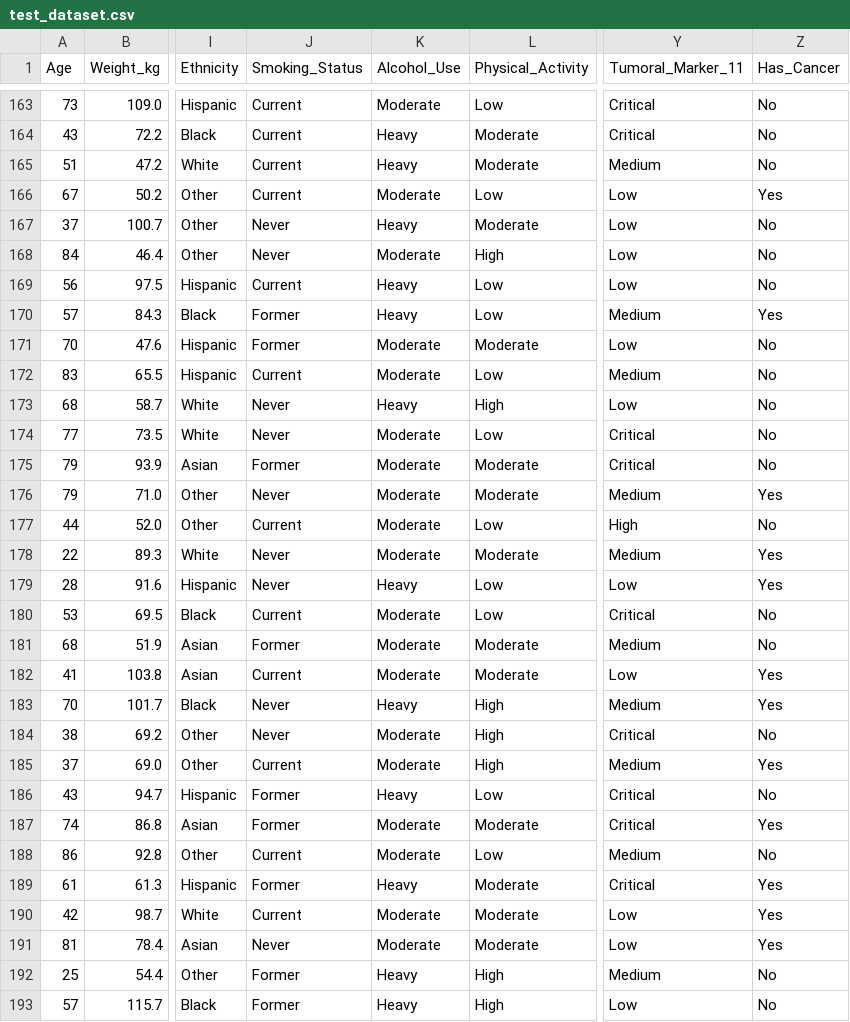
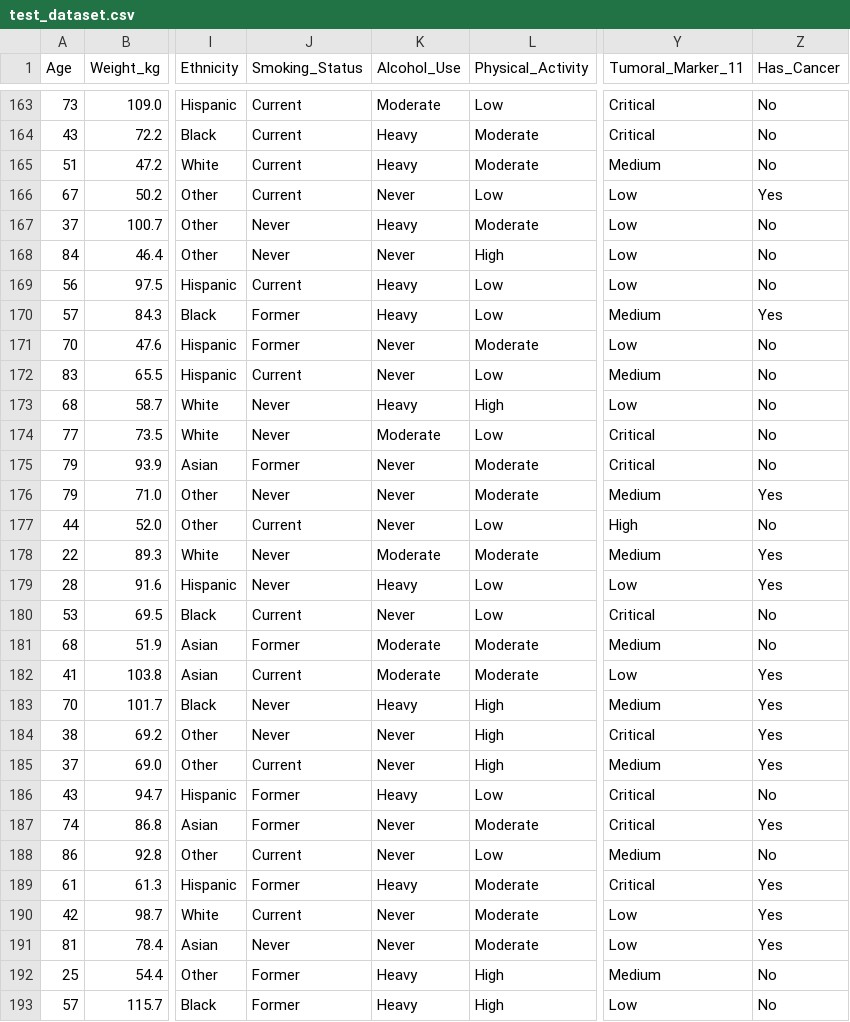
Before and after one commit to SanduStefan/PCLP3-Proiect, a CSV file: test_dataset.csv, drawn as a sheet; only a part is shown, gaps mark what is left out; the diff covers the shown part only; the diff names each change by its address in the sheet, - before the commit and + after, or states it on an @@ line.

```diff
--- a/test_dataset.csv
+++ b/test_dataset.csv
-K166 (Alcohol_Use): Moderate
+K166 (Alcohol_Use): Never
-K168 (Alcohol_Use): Moderate
+K168 (Alcohol_Use): Never
-K171:K172 (Alcohol_Use): Moderate
+K171:K172 (Alcohol_Use): Never
-K175:K177 (Alcohol_Use): Moderate
+K175:K177 (Alcohol_Use): Never
-K180 (Alcohol_Use): Moderate
+K180 (Alcohol_Use): Never
-K184:K185 (Alcohol_Use): Moderate
+K184:K185 (Alcohol_Use): Never
-Z184 (Has_Cancer): No
+Z184 (Has_Cancer): Yes
-K187:K188 (Alcohol_Use): Moderate
+K187:K188 (Alcohol_Use): Never
-K190:K191 (Alcohol_Use): Moderate
+K190:K191 (Alcohol_Use): Never
```
Also changed, not shown: 74 edited cells elsewhere in this file, train_dataset.csv, 3 other files.
